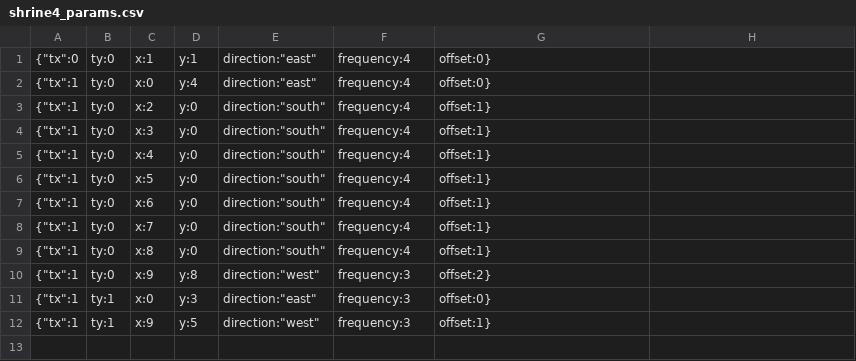
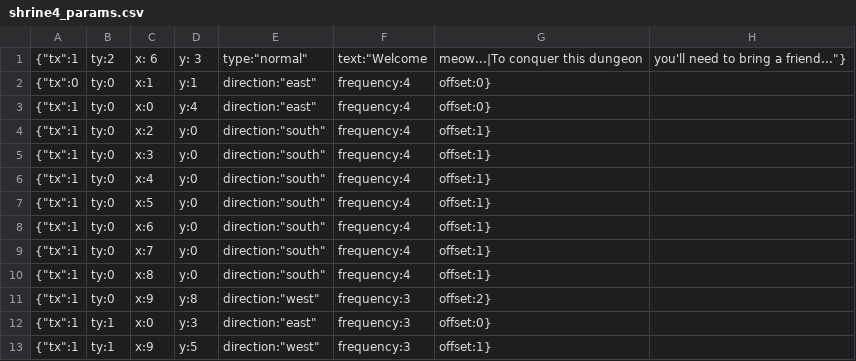
Before and after one commit to dgerr/gmtk-jam-2018, a CSV file: assets/data/shrine4_params.csv, drawn as a sheet; the diff names each change by its address in the sheet, - before the commit and + after, or states it on an @@ line.

```diff
--- a/assets/data/shrine4_params.csv
+++ b/assets/data/shrine4_params.csv
+row 1: {"tx":1 | ty:2 | x: 6 | y: 3 | type:"normal" | text:"Welcome | meow...|To conquer this dungeon | you'll need to bring a friend..."}
```
Also changed, not shown: assets/data/shrine3_params.csv, 9 other files.
